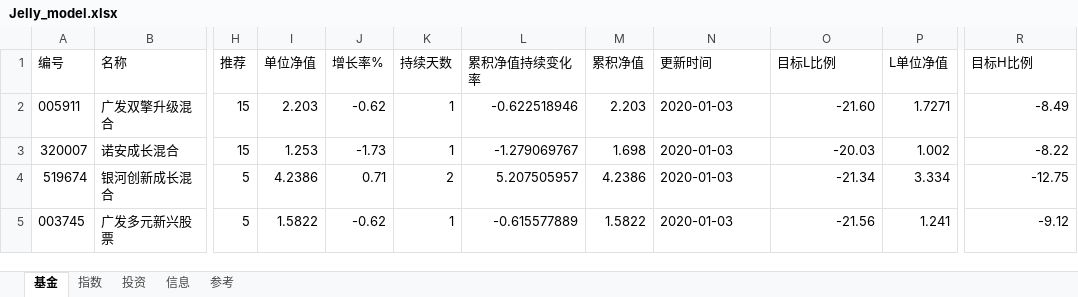
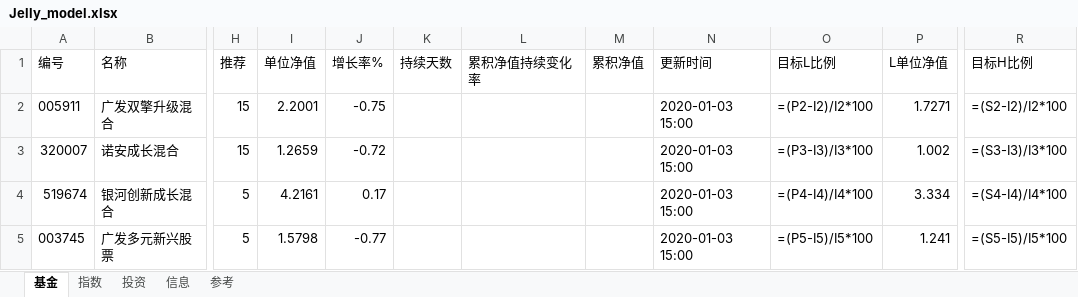
Before and after one commit to sinojelly/FundHelper, an Excel workbook: fund/Jelly_model.xlsx, sheet 基金, drawn as a sheet; only a part is shown, gaps mark what is left out; values as stored, in another font and other column widths than the file's, no borders; formulas without a stored value are shown as written; conditional formats not drawn; the diff covers the shown part only; the diff names each change by its address in the sheet, - before the commit and + after, or states it on an @@ line.

```diff
--- a/fund/Jelly_model.xlsx (sheet 基金)
+++ b/fund/Jelly_model.xlsx (sheet 基金)
-I2 (单位净值): 2.203
+I2 (单位净值): 2.2001
-J2 (增长率%): -0.62
+J2 (增长率%): -0.75
-K2:K3 (持续天数): 1
+K2:K3 (持续天数): (empty)
-L2 (累积净值持续变化率): -0.622518946
+L2 (累积净值持续变化率): (empty)
-M2 (累积净值): 2.203
+M2 (累积净值): (empty)
-N2:N5 (更新时间): 2020-01-03
+N2:N5 (更新时间): 2020-01-03 15:00
-O2 (目标L比例): -21.60
+O2 (目标L比例): =(P2-I2)/I2*100
-R2 (目标H比例): -8.49
+R2 (目标H比例): =(S2-I2)/I2*100
-I3 (单位净值): 1.253
+I3 (单位净值): 1.2659
-J3 (增长率%): -1.73
+J3 (增长率%): -0.72
-L3 (累积净值持续变化率): -1.279069767
+L3 (累积净值持续变化率): (empty)
-M3 (累积净值): 1.698
+M3 (累积净值): (empty)
-O3 (目标L比例): -20.03
+O3 (目标L比例): =(P3-I3)/I3*100
-R3 (目标H比例): -8.22
+R3 (目标H比例): =(S3-I3)/I3*100
-I4 (单位净值): 4.2386
+I4 (单位净值): 4.2161
-J4 (增长率%): 0.71
+J4 (增长率%): 0.17
-K4 (持续天数): 2
+K4 (持续天数): (empty)
-L4 (累积净值持续变化率): 5.207505957
+L4 (累积净值持续变化率): (empty)
-M4 (累积净值): 4.2386
+M4 (累积净值): (empty)
-O4 (目标L比例): -21.34
+O4 (目标L比例): =(P4-I4)/I4*100
-R4 (目标H比例): -12.75
+R4 (目标H比例): =(S4-I4)/I4*100
-I5 (单位净值): 1.5822
+I5 (单位净值): 1.5798
-J5 (增长率%): -0.62
+J5 (增长率%): -0.77
-K5 (持续天数): 1
+K5 (持续天数): (empty)
-L5 (累积净值持续变化率): -0.615577889
+L5 (累积净值持续变化率): (empty)
-M5 (累积净值): 1.5822
+M5 (累积净值): (empty)
-O5 (目标L比例): -21.56
+O5 (目标L比例): =(P5-I5)/I5*100
-R5 (目标H比例): -9.12
+R5 (目标H比例): =(S5-I5)/I5*100
```
Also changed, not shown: 261 edited cells and cell formats elsewhere in this sheet, sheet 指数, sheet 投资, 1 other file.
